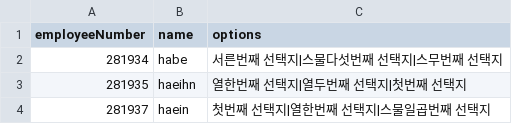
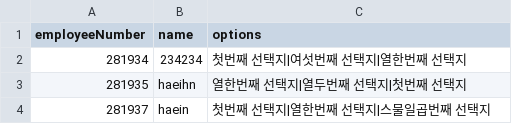
Before and after one commit to haeinha/vote, a CSV file: data/votes.csv, drawn as a sheet.

```diff
--- a/data/votes.csv
+++ b/data/votes.csv
@@ -1,3 +1,3 @@
 employeeNumber,name,options
-281934,habe,서른번째 선택지|스물다섯번째 선택지|스무번째 선택지
+281934,234234,첫번째 선택지|여섯번째 선택지|열한번째 선택지
 281935,haeihn,열한번째 선택지|열두번째 선택지|첫번째 선택지
```
Also changed, not shown: 1 other file.
